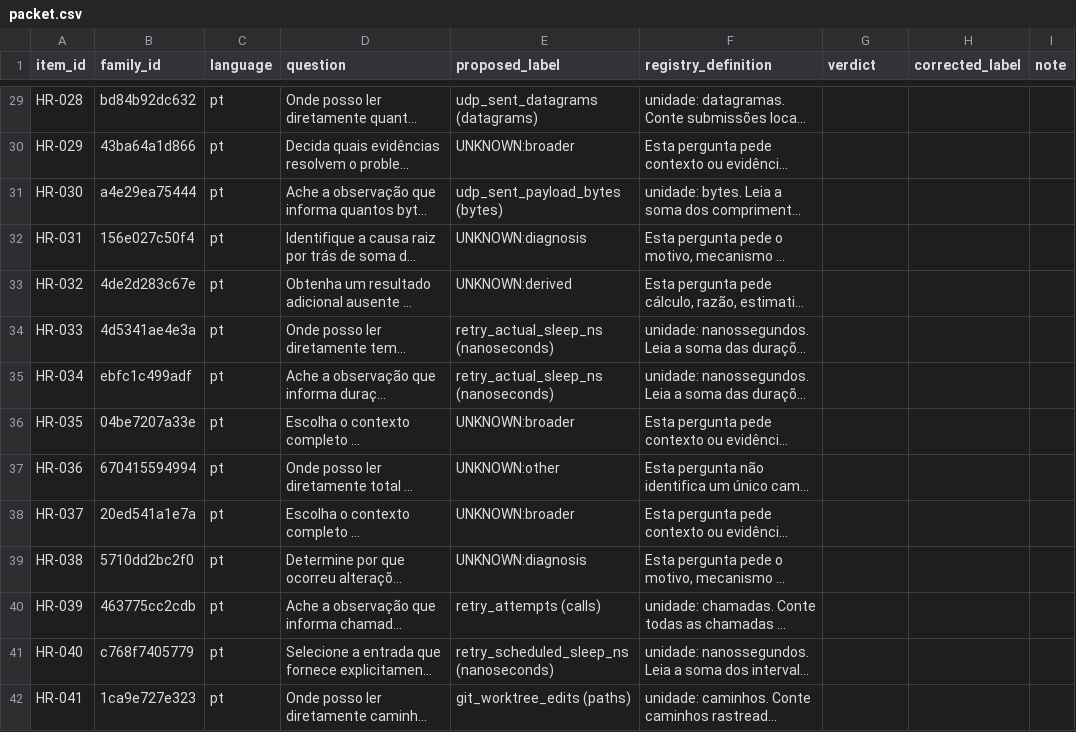
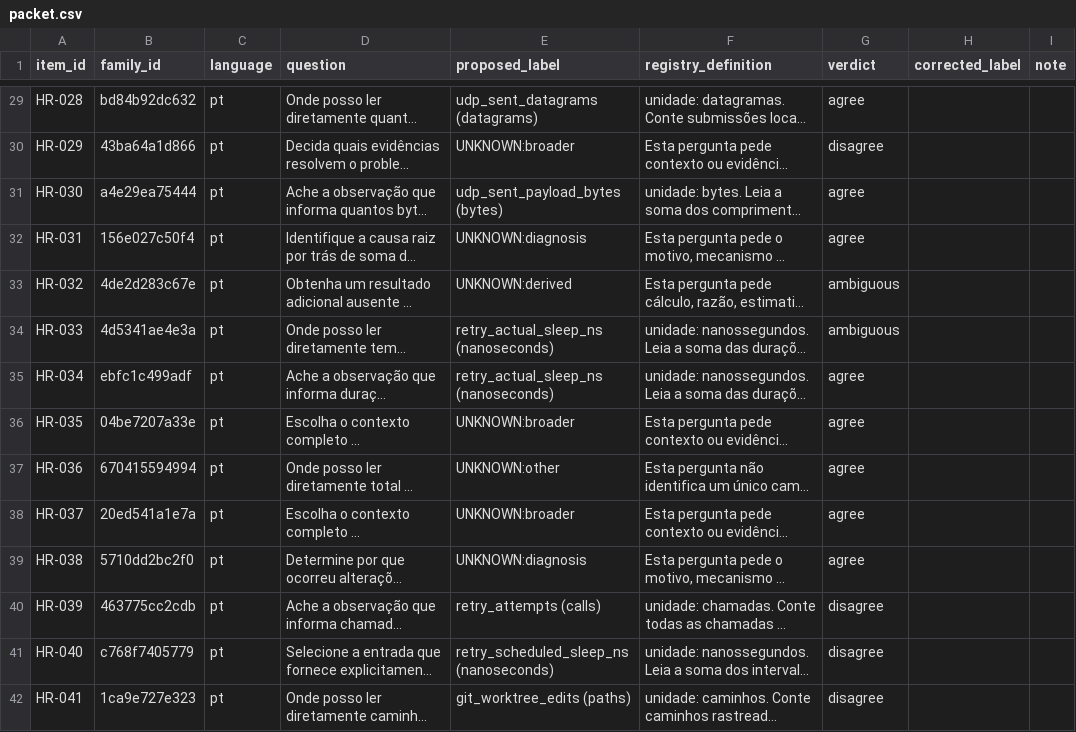
Before and after one commit to lucasmartins-ai/lcc-judge, a CSV file: research/goal-engine-2026-10-04/human-review-v2-pt/packet.csv, drawn as a sheet; only a part is shown, gaps mark what is left out; long unchanged cells end in …; the diff covers the shown part only; the diff names each change by its address in the sheet, - before the commit and + after, or states it on an @@ line.

```diff
--- a/research/goal-engine-2026-10-04/human-review-v2-pt/packet.csv
+++ b/research/goal-engine-2026-10-04/human-review-v2-pt/packet.csv
-G29 (verdict): (empty)
+G29 (verdict): agree
-G30 (verdict): (empty)
+G30 (verdict): disagree
-G31:G32 (verdict): (empty)
+G31:G32 (verdict): agree
-G33:G34 (verdict): (empty)
+G33:G34 (verdict): ambiguous
-G35:G39 (verdict): (empty)
+G35:G39 (verdict): agree
-G40:G42 (verdict): (empty)
+G40:G42 (verdict): disagree
```
Also changed, not shown: 57 edited cells elsewhere in this file, 6 other files.
